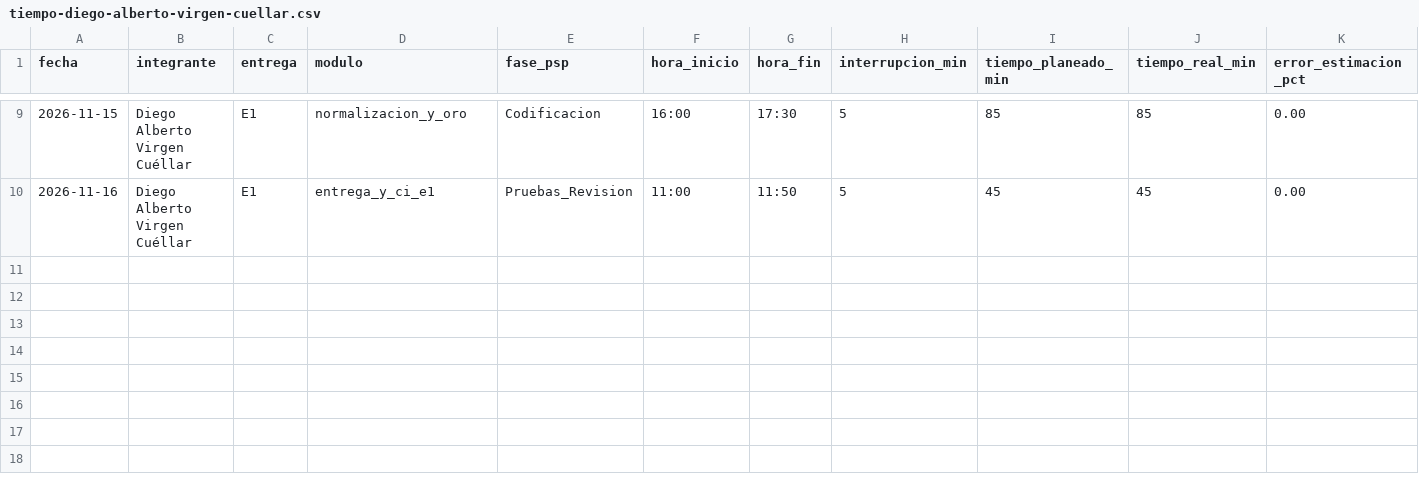
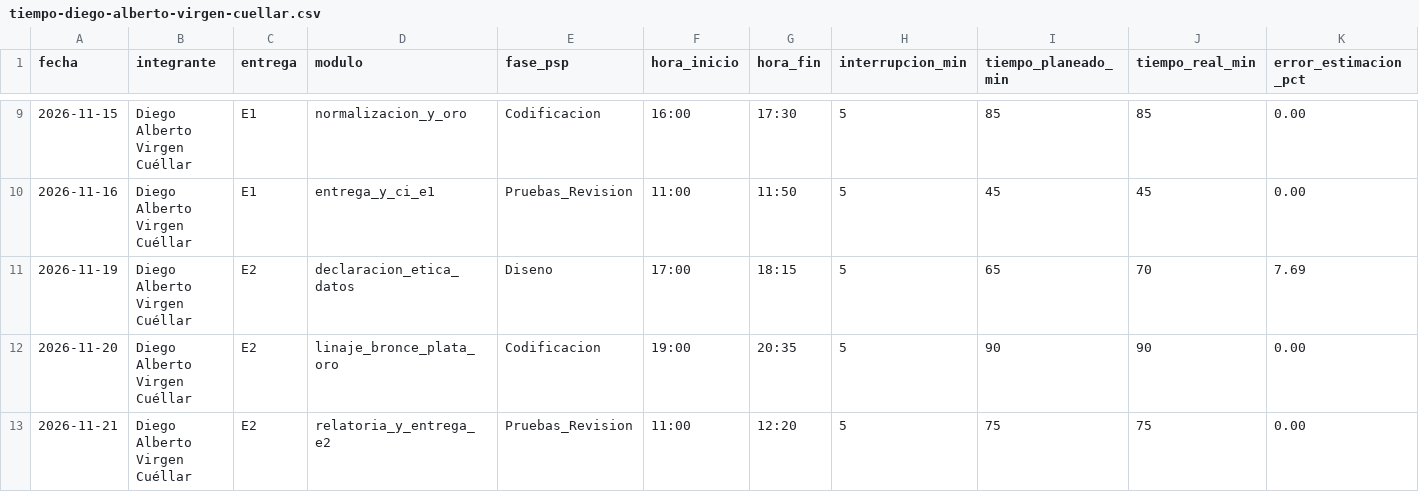
Before and after one commit to 23460366-glitch/observatorio-inmobiliario-tdl, a CSV file: calidad/tiempo-diego-alberto-virgen-cuellar.csv, drawn as a sheet; only a part is shown, gaps mark what is left out; rows hold the shown columns only; the diff names each change by its address in the sheet, - before the commit and + after, or states it on an @@ line.

```diff
--- a/calidad/tiempo-diego-alberto-virgen-cuellar.csv
+++ b/calidad/tiempo-diego-alberto-virgen-cuellar.csv
+row 11: 2026-11-19 | Diego Alberto Virgen Cuéllar | E2 | declaracion_etica_datos | Diseno | 17:00 | 18:15 | 5 | 65 | 70 | 7.69
+row 12: 2026-11-20 | Diego Alberto Virgen Cuéllar | E2 | linaje_bronce_plata_oro | Codificacion | 19:00 | 20:35 | 5 | 90 | 90 | 0.00
+row 13: 2026-11-21 | Diego Alberto Virgen Cuéllar | E2 | relatoria_y_entrega_e2 | Pruebas_Revision | 11:00 | 12:20 | 5 | 75 | 75 | 0.00
```
Also changed, not shown: calidad/defectos-diego-alberto-virgen-cuellar.csv, calidad/defectos-juan-antonio-ortiz-hinojosa.csv, 23 other files.
